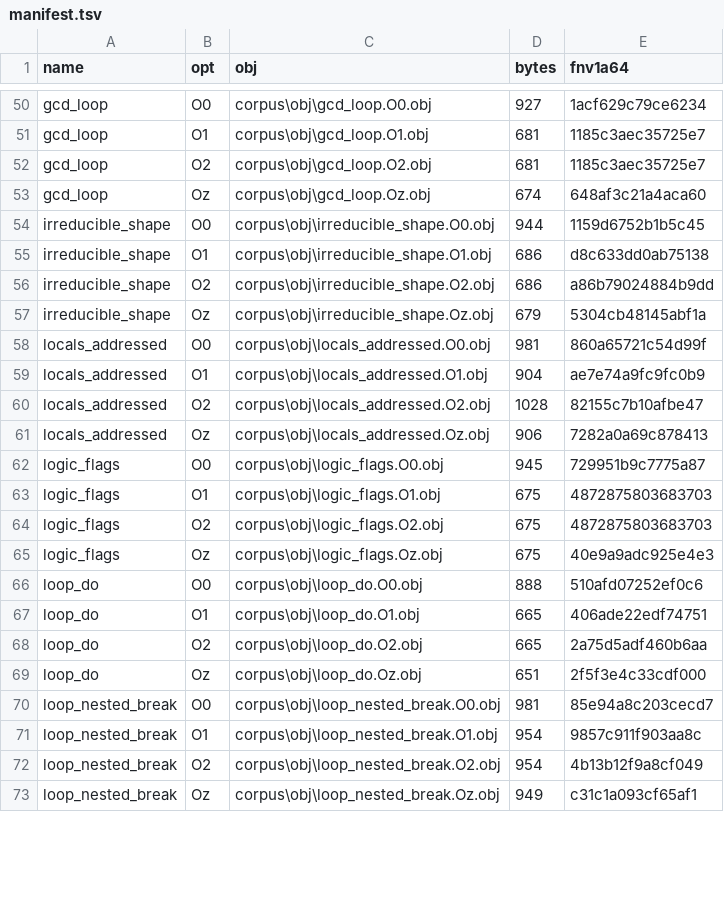
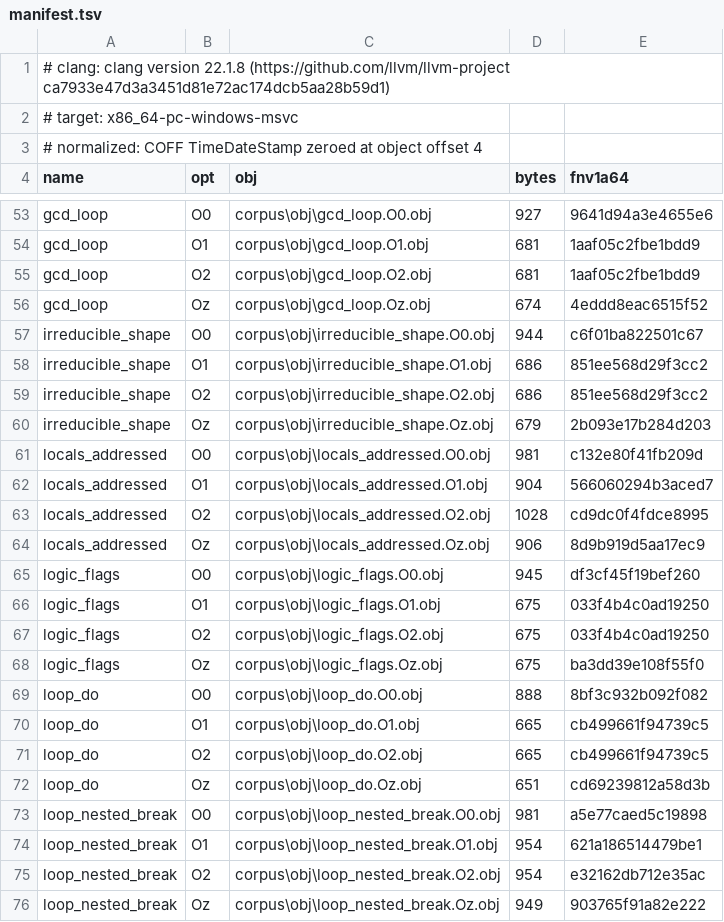
Before and after one commit to beanscrack/rdec, a TSV file: corpus/manifest.tsv, drawn as a sheet; only a part is shown, gaps mark what is left out; addresses are those after the commit; the diff covers the shown part only; the diff names each change by its address in the sheet, - before the commit and + after, or states it on an @@ line.

Commit message:
ci: gate corpus determinism on the same toolchain, and make the corpus reproducible
The first CI run failed on the corpus step, and the failing thing was the gate:
'git diff --exit-code corpus/manifest.tsv' asserts byte-identical codegen against
the committed manifest, so it compares clang versions (runner 20.1.8, manifest
built with 22.1.8). RDec's own behaviour was never what it tested.

Replaced with the claim worth checking: build twice on the same toolchain and
byte-compare the manifests. The manifest now records the compiler version, the
target triple, and the normalization it relies on.

The replacement check found a real bug on its first local run: COFF objects
embed a build TimeDateStamp, so two runs of the same clang over the same sources
moved 120/120 object hashes at identical sizes. clang cannot be told from this
driver (/Brepro is clang-cl only; -Xclang -brepro is unknown in clang 22, both
measured), so the stamp is normalized at offset 4 and written back, and -g0 drops
the CodeView sections that embed the source path.

Guard note, because it is how the first attempt shipped: in a .obj the header
starts at offset 0 with Machine, so a guard on offset 2 reads NumberOfSections and
silently disables the normalization. Pinned by a unit test.

Verified: two builds into the same directory, byte-identical manifests; all
stamps 0; rdec status green (fmt, clippy, 24 tests, selftest 5/5, T1 grid,
corpus 120/120 AMD64).

```diff
--- a/corpus/manifest.tsv
+++ b/corpus/manifest.tsv
+row 1: # clang: clang version 22.1.8 (https://github.com/llvm/llvm-project ca7933e47d3a3451d81e72ac174dcb5aa28b59d1)
+row 2: # target: x86_64-pc-windows-msvc
+row 3: # normalized: COFF TimeDateStamp zeroed at object offset 4
-E53 (fnv1a64): 1acf629c79ce6234
+E53 (fnv1a64): 9641d94a3e4655e6
-E54:E55 (fnv1a64): 1185c3aec35725e7
+E54:E55 (fnv1a64): 1aaf05c2fbe1bdd9
-E56 (fnv1a64): 648af3c21a4aca60
+E56 (fnv1a64): 4eddd8eac6515f52
-E57 (fnv1a64): 1159d6752b1b5c45
+E57 (fnv1a64): c6f01ba822501c67
-E58 (fnv1a64): d8c633dd0ab75138
+E58 (fnv1a64): 851ee568d29f3cc2
-E59 (fnv1a64): a86b79024884b9dd
+E59 (fnv1a64): 851ee568d29f3cc2
-E60 (fnv1a64): 5304cb48145abf1a
+E60 (fnv1a64): 2b093e17b284d203
-E61 (fnv1a64): 860a65721c54d99f
+E61 (fnv1a64): c132e80f41fb209d
-E62 (fnv1a64): ae7e74a9fc9fc0b9
+E62 (fnv1a64): 566060294b3aced7
-E63 (fnv1a64): 82155c7b10afbe47
+E63 (fnv1a64): cd9dc0f4fdce8995
-E64 (fnv1a64): 7282a0a69c878413
+E64 (fnv1a64): 8d9b919d5aa17ec9
-E65 (fnv1a64): 729951b9c7775a87
+E65 (fnv1a64): df3cf45f19bef260
-E66:E67 (fnv1a64): 4872875803683703
+E66:E67 (fnv1a64): 033f4b4c0ad19250
-E68 (fnv1a64): 40e9a9adc925e4e3
+E68 (fnv1a64): ba3dd39e108f55f0
-E69 (fnv1a64): 510afd07252ef0c6
+E69 (fnv1a64): 8bf3c932b092f082
-E70 (fnv1a64): 406ade22edf74751
+E70 (fnv1a64): cb499661f94739c5
-E71 (fnv1a64): 2a75d5adf460b6aa
+E71 (fnv1a64): cb499661f94739c5
-E72 (fnv1a64): 2f5f3e4c33cdf000
+E72 (fnv1a64): cd69239812a58d3b
-E73 (fnv1a64): 85e94a8c203cecd7
+E73 (fnv1a64): a5e77caed5c19898
-E74 (fnv1a64): 9857c911f903aa8c
+E74 (fnv1a64): 621a186514479be1
-E75 (fnv1a64): 4b13b12f9a8cf049
+E75 (fnv1a64): e32162db712e35ac
-E76 (fnv1a64): c31c1a093cf65af1
+E76 (fnv1a64): 903765f91a82e222
```
Also changed, not shown: 96 edited cells elsewhere in this file, 36 other files.
